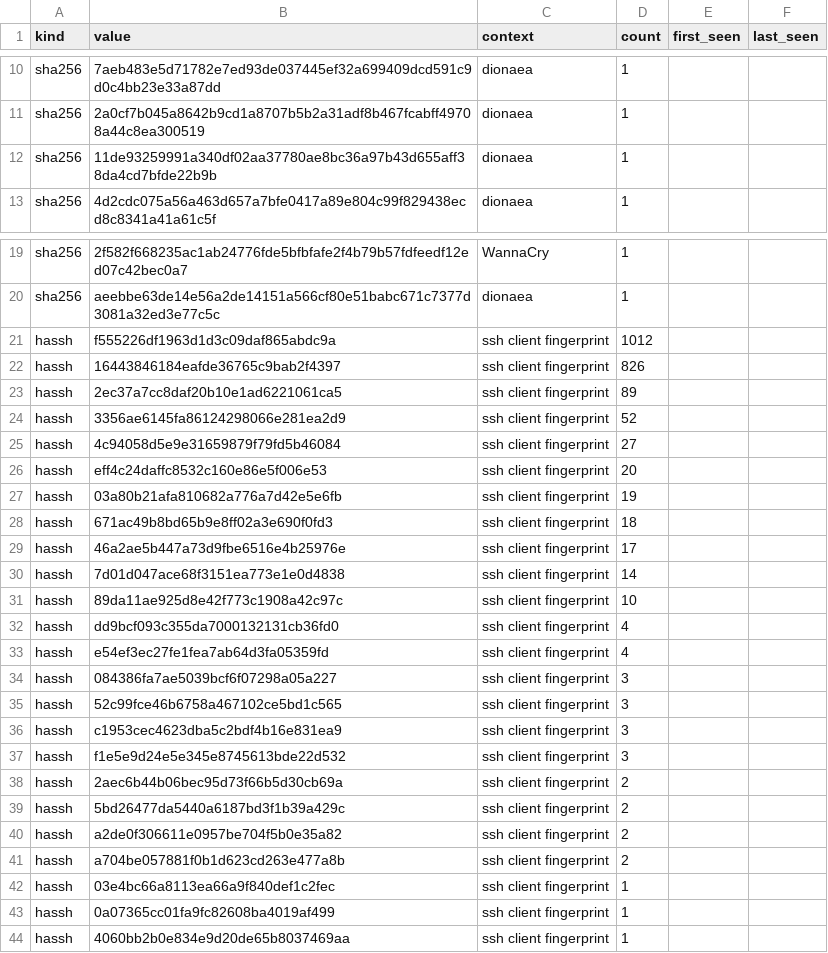
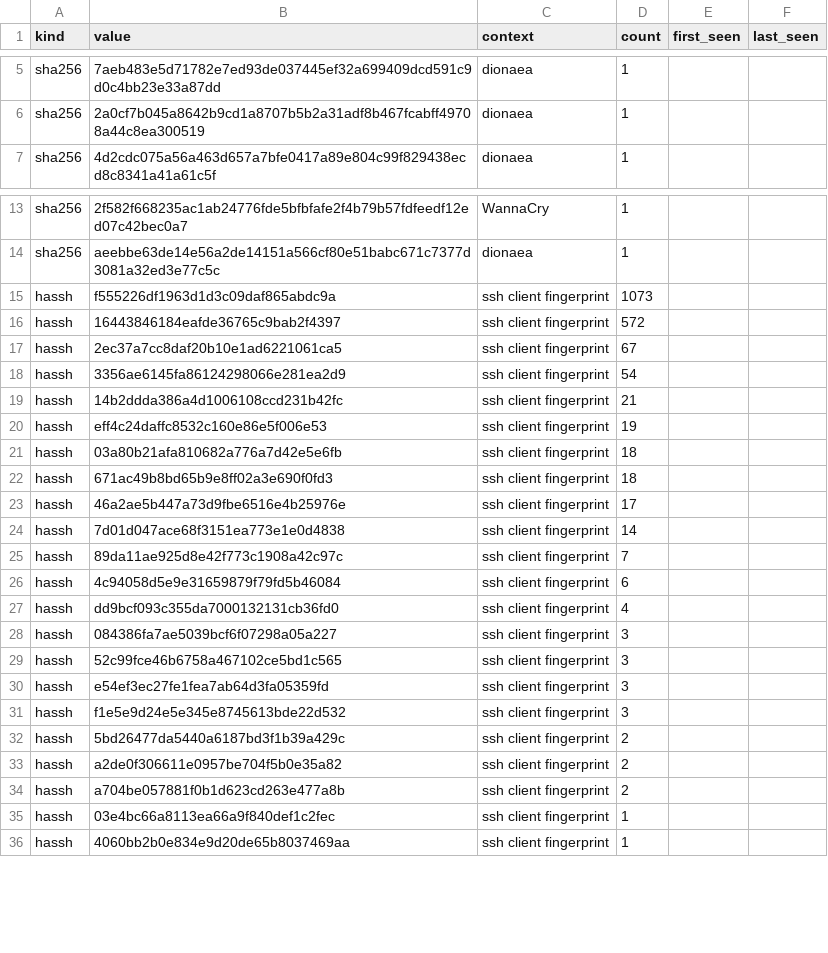
Before and after one commit to unerror/security, a CSV file: feeds/honeypot/iocs.csv, drawn as a sheet; only a part is shown, gaps mark what is left out; the diff covers the shown part only.

```diff
--- a/feeds/honeypot/iocs.csv
+++ b/feeds/honeypot/iocs.csv
@@ -11,3 +6,2 @@ sha256,7aeb483e5d71782e7ed93de037445ef32a699409dcd591c9d0c4bb23e33a87dd,dionaea,
 sha256,2a0cf7b045a8642b9cd1a8707b5b2a31adf8b467fcabff49708a44c8ea300519,dionaea,1,,
-sha256,11de93259991a340df02aa37780ae8bc36a97b43d655aff38da4cd7bfde22b9b,dionaea,1,,
 sha256,4d2cdc075a56a463d657a7bfe0417a89e804c99f829438ecd8c8341a41a61c5f,dionaea,1,,
@@ -20,9 +14,9 @@ sha256,2f582f668235ac1ab24776fde5bfbfafe2f4b79b57fdfeedf12ed07c42bec0a7,WannaCry
 sha256,aeebbe63de14e56a2de14151a566cf80e51babc671c7377d3081a32ed3e77c5c,dionaea,1,,
-hassh,f555226df1963d1d3c09daf865abdc9a,ssh client fingerprint,1012,,
-hassh,16443846184eafde36765c9bab2f4397,ssh client fingerprint,826,,
-hassh,2ec37a7cc8daf20b10e1ad6221061ca5,ssh client fingerprint,89,,
-hassh,3356ae6145fa86124298066e281ea2d9,ssh client fingerprint,52,,
-hassh,4c94058d5e9e31659879f79fd5b46084,ssh client fingerprint,27,,
-hassh,eff4c24daffc8532c160e86e5f006e53,ssh client fingerprint,20,,
-hassh,03a80b21afa810682a776a7d42e5e6fb,ssh client fingerprint,19,,
+hassh,f555226df1963d1d3c09daf865abdc9a,ssh client fingerprint,1073,,
+hassh,16443846184eafde36765c9bab2f4397,ssh client fingerprint,572,,
+hassh,2ec37a7cc8daf20b10e1ad6221061ca5,ssh client fingerprint,67,,
+hassh,3356ae6145fa86124298066e281ea2d9,ssh client fingerprint,54,,
+hassh,14b2ddda386a4d1006108ccd231b42fc,ssh client fingerprint,21,,
+hassh,eff4c24daffc8532c160e86e5f006e53,ssh client fingerprint,19,,
+hassh,03a80b21afa810682a776a7d42e5e6fb,ssh client fingerprint,18,,
 hassh,671ac49b8bd65b9e8ff02a3e690f0fd3,ssh client fingerprint,18,,
@@ -30,10 +24,9 @@ hassh,46a2ae5b447a73d9fbe6516e4b25976e,ssh client fingerprint,17,,
 hassh,7d01d047ace68f3151ea773e1e0d4838,ssh client fingerprint,14,,
-hassh,89da11ae925d8e42f773c1908a42c97c,ssh client fingerprint,10,,
+hassh,89da11ae925d8e42f773c1908a42c97c,ssh client fingerprint,7,,
+hassh,4c94058d5e9e31659879f79fd5b46084,ssh client fingerprint,6,,
 hassh,dd9bcf093c355da7000132131cb36fd0,ssh client fingerprint,4,,
-hassh,e54ef3ec27fe1fea7ab64d3fa05359fd,ssh client fingerprint,4,,
 hassh,084386fa7ae5039bcf6f07298a05a227,ssh client fingerprint,3,,
 hassh,52c99fce46b6758a467102ce5bd1c565,ssh client fingerprint,3,,
-hassh,c1953cec4623dba5c2bdf4b16e831ea9,ssh client fingerprint,3,,
+hassh,e54ef3ec27fe1fea7ab64d3fa05359fd,ssh client fingerprint,3,,
 hassh,f1e5e9d24e5e345e8745613bde22d532,ssh client fingerprint,3,,
-hassh,2aec6b44b06bec95d73f66b5d30cb69a,ssh client fingerprint,2,,
 hassh,5bd26477da5440a6187bd3f1b39a429c,ssh client fingerprint,2,,
@@ -42,3 +35,2 @@ hassh,a704be057881f0b1d623cd263e477a8b,ssh client fingerprint,2,,
 hassh,03e4bc66a8113ea66a9f840def1c2fec,ssh client fingerprint,1,,
-hassh,0a07365cc01fa9fc82608ba4019af499,ssh client fingerprint,1,,
 hassh,4060bb2b0e834e9d20de65b8037469aa,ssh client fingerprint,1,,
```
Also changed, not shown: 1 added row and 5 removed rows elsewhere in this file, 14 other files.
